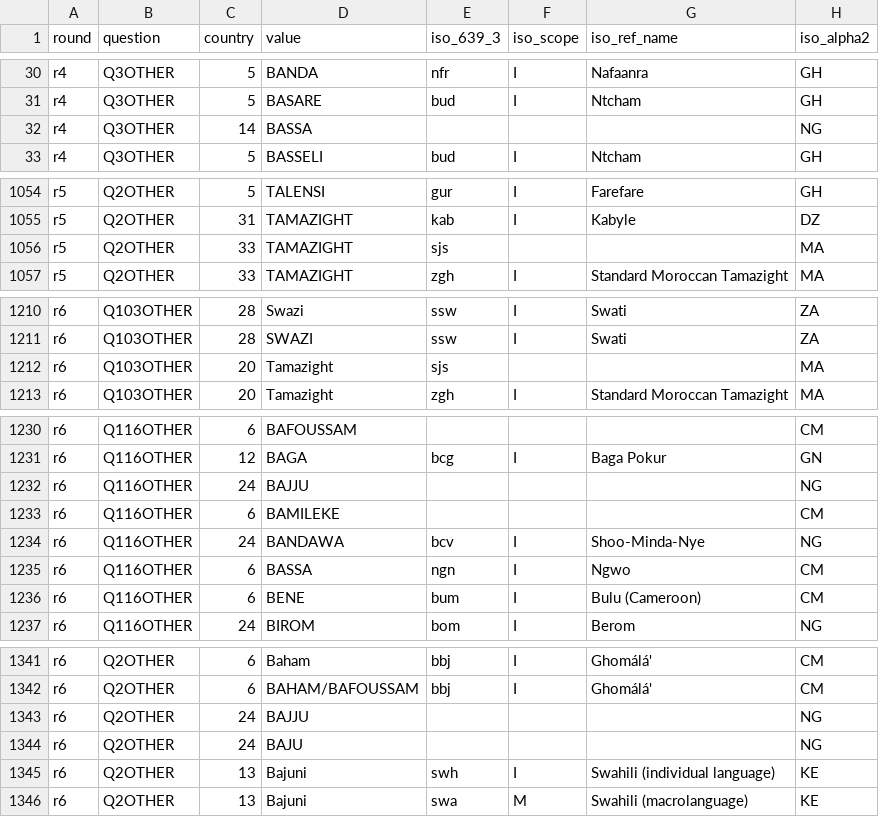
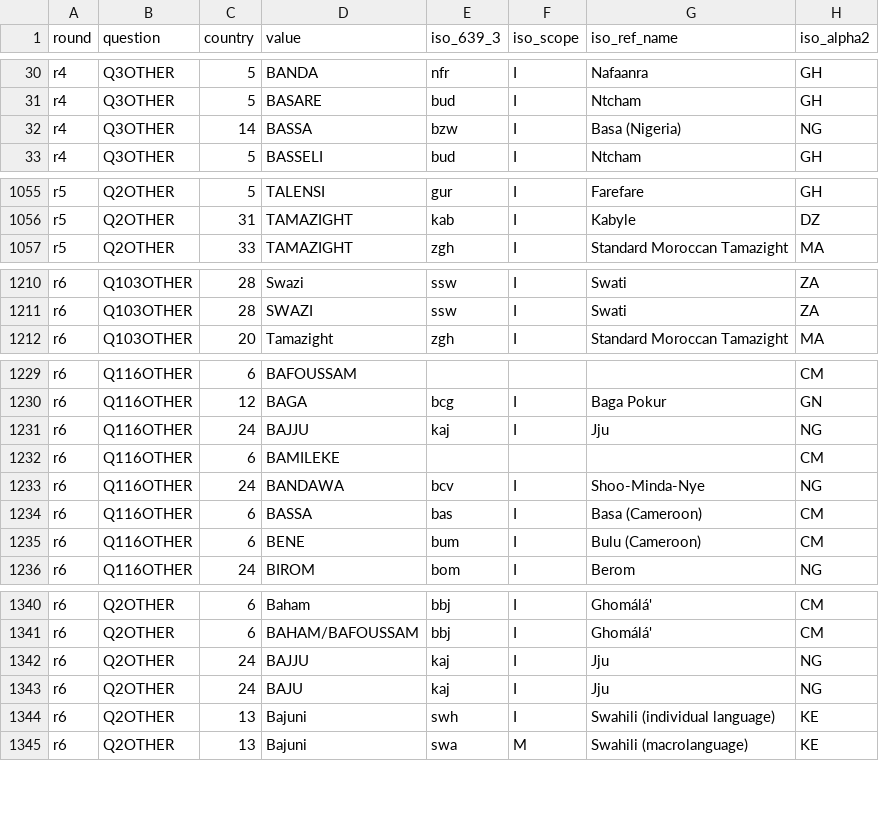
Before and after one commit to jrnold/afrobarometer-languages, a CSV file: data/afrobarometer_other_to_iso_639_3.csv, drawn as a sheet; only a part is shown, gaps mark what is left out; the diff covers the shown part only.

```diff
--- a/data/afrobarometer_other_to_iso_639_3.csv
+++ b/data/afrobarometer_other_to_iso_639_3.csv
@@ -31,3 +31,3 @@ r4,Q3OTHER,5,BANDA,nfr,I,Nafaanra,GH
 r4,Q3OTHER,5,BASARE,bud,I,Ntcham,GH
-r4,Q3OTHER,14,BASSA,,,,NG
+r4,Q3OTHER,14,BASSA,bzw,I,Basa (Nigeria),NG
 r4,Q3OTHER,5,BASSELI,bud,I,Ntcham,GH
@@ -1055,3 +1056,2 @@ r5,Q2OTHER,5,TALENSI,gur,I,Farefare,GH
 r5,Q2OTHER,31,TAMAZIGHT,kab,I,Kabyle,DZ
-r5,Q2OTHER,33,TAMAZIGHT,sjs,,,MA
 r5,Q2OTHER,33,TAMAZIGHT,zgh,I,Standard Moroccan Tamazight,MA
@@ -1211,3 +1211,2 @@ r6,Q103OTHER,28,Swazi,ssw,I,Swati,ZA
 r6,Q103OTHER,28,SWAZI,ssw,I,Swati,ZA
-r6,Q103OTHER,20,Tamazight,sjs,,,MA
 r6,Q103OTHER,20,Tamazight,zgh,I,Standard Moroccan Tamazight,MA
@@ -1231,6 +1230,6 @@ r6,Q116OTHER,6,BAFOUSSAM,,,,CM
 r6,Q116OTHER,12,BAGA,bcg,I,Baga Pokur,GN
-r6,Q116OTHER,24,BAJJU,,,,NG
+r6,Q116OTHER,24,BAJJU,kaj,I,Jju,NG
 r6,Q116OTHER,6,BAMILEKE,,,,CM
 r6,Q116OTHER,24,BANDAWA,bcv,I,Shoo-Minda-Nye,NG
-r6,Q116OTHER,6,BASSA,ngn,I,Ngwo,CM
+r6,Q116OTHER,6,BASSA,bas,I,Basa (Cameroon),CM
 r6,Q116OTHER,6,BENE,bum,I,Bulu (Cameroon),CM
@@ -1342,4 +1341,4 @@ r6,Q2OTHER,6,Baham,bbj,I,Ghomálá',CM
 r6,Q2OTHER,6,BAHAM/BAFOUSSAM,bbj,I,Ghomálá',CM
-r6,Q2OTHER,24,BAJJU,,,,NG
-r6,Q2OTHER,24,BAJU,,,,NG
+r6,Q2OTHER,24,BAJJU,kaj,I,Jju,NG
+r6,Q2OTHER,24,BAJU,kaj,I,Jju,NG
 r6,Q2OTHER,13,Bajuni,swh,I,Swahili (individual language),KE
```
Also changed, not shown: 3 added rows, 2 removed rows and 27 edited cells elsewhere in this file, data/afrobarometer_other_to_wals.csv, 20 other files.
